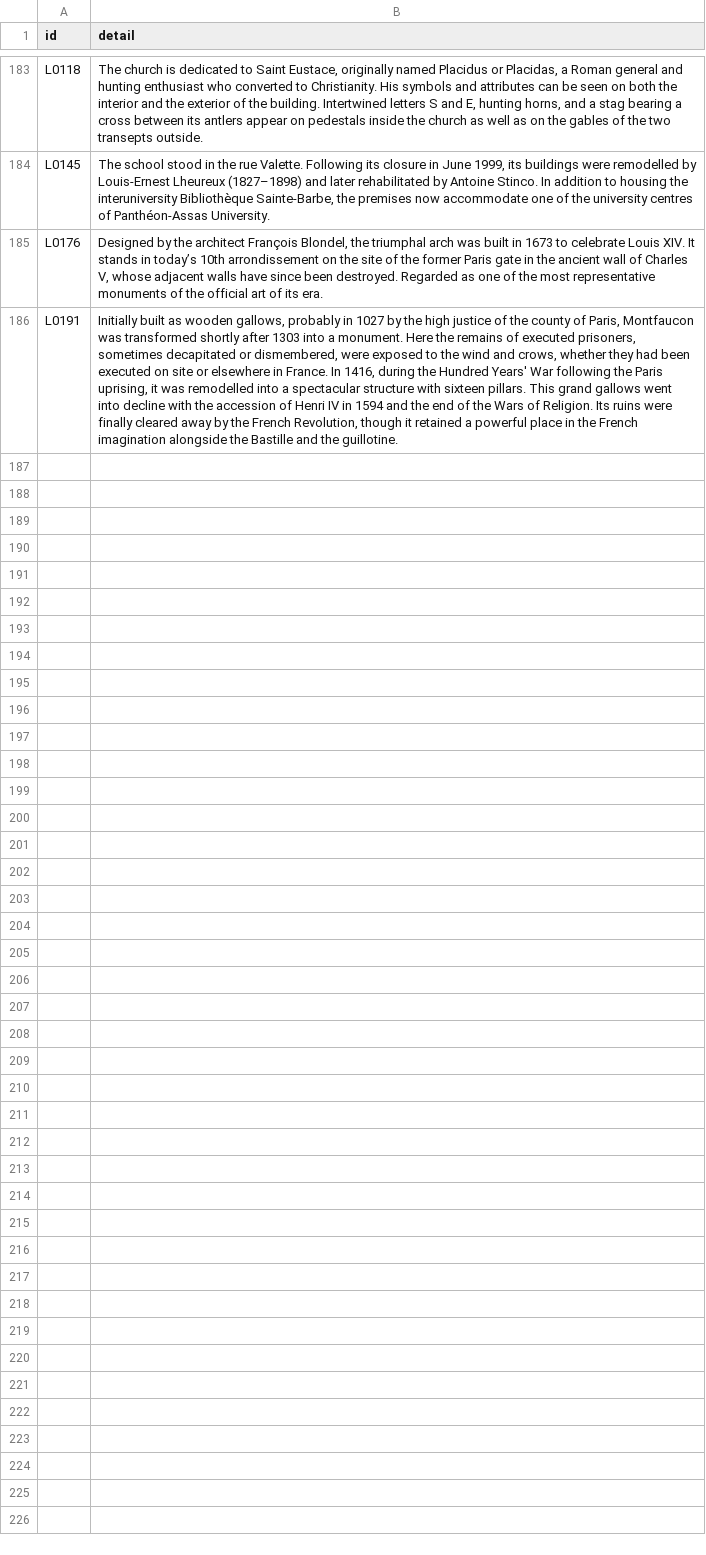
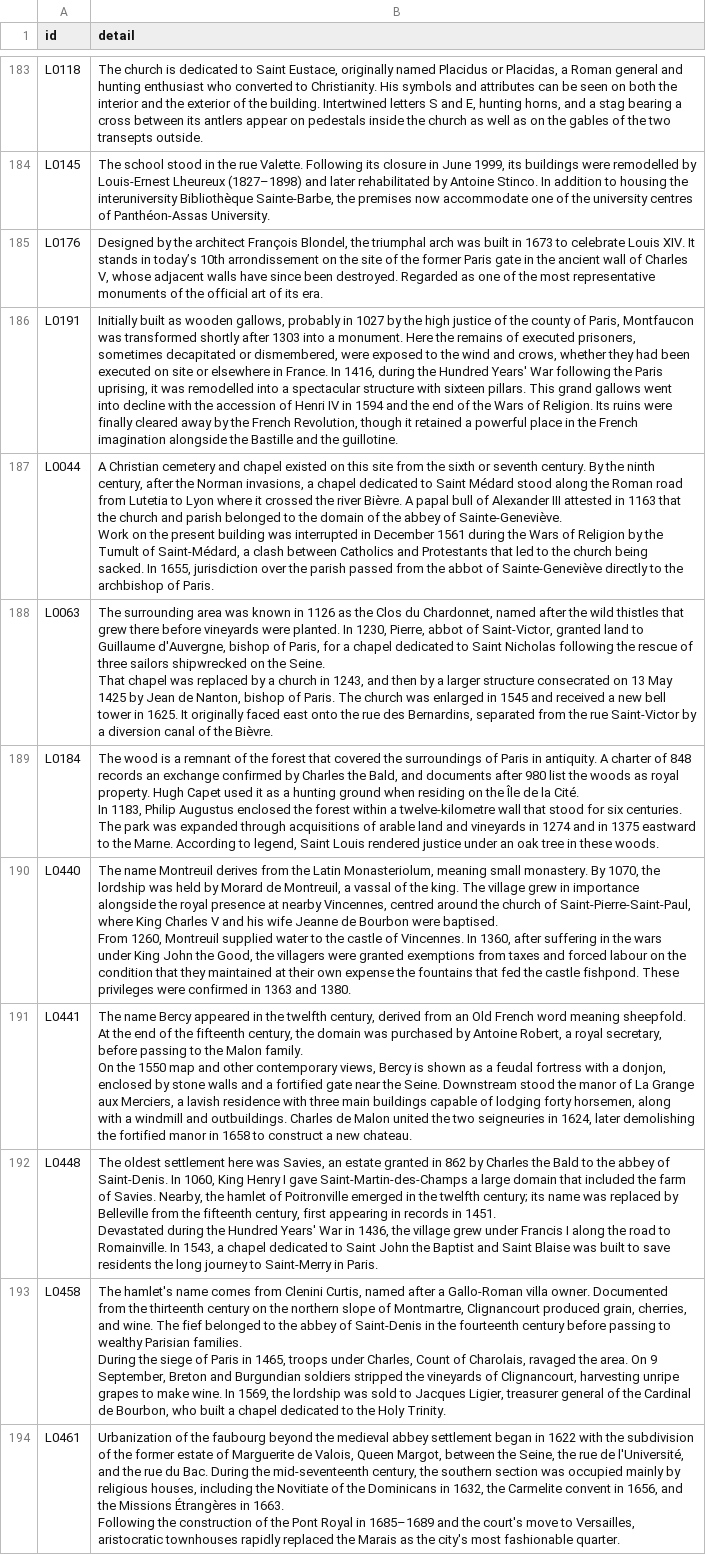
Before and after one commit to PeerBlekelj/parismapexplorer, a CSV file: data/research/details.csv, drawn as a sheet; only a part is shown, gaps mark what is left out; ↵ is a line break in a cell; the diff names each change by its address in the sheet, - before the commit and + after, or states it on an @@ line.

```diff
--- a/data/research/details.csv
+++ b/data/research/details.csv
+row 187: L0044 | A Christian cemetery and chapel existed on this site from the sixth or seventh century. By the ninth century, after the Norman invasions, a chapel dedicated to Saint Médard stood along the Roman road from Lutetia to Lyon where it crossed the river Bièvre. A papal bull of Alexander III attested in 1163 that the church and parish belonged to the domain of the abbey of Sainte-Geneviève. ↵ Work on the present building was interrupted in December 1561 during the Wars of Religion by the Tumult of Saint-Médard, a clash between Catholics and Protestants that led to the church being sacked. In 1655, jurisdiction over the parish passed from the abbot of Sainte-Geneviève directly to the archbishop of Paris.
+row 188: L0063 | The surrounding area was known in 1126 as the Clos du Chardonnet, named after the wild thistles that grew there before vineyards were planted. In 1230, Pierre, abbot of Saint-Victor, granted land to Guillaume d'Auvergne, bishop of Paris, for a chapel dedicated to Saint Nicholas following the rescue of three sailors shipwrecked on the Seine. ↵ That chapel was replaced by a church in 1243, and then by a larger structure consecrated on 13 May 1425 by Jean de Nanton, bishop of Paris. The church was enlarged in 1545 and received a new bell tower in 1625. It originally faced east onto the rue des Bernardins, separated from the rue Saint-Victor by a diversion canal of the Bièvre.
+row 189: L0184 | The wood is a remnant of the forest that covered the surroundings of Paris in antiquity. A charter of 848 records an exchange confirmed by Charles the Bald, and documents after 980 list the woods as royal property. Hugh Capet used it as a hunting ground when residing on the Île de la Cité. ↵ In 1183, Philip Augustus enclosed the forest within a twelve-kilometre wall that stood for six centuries. The park was expanded through acquisitions of arable land and vineyards in 1274 and in 1375 eastward to the Marne. According to legend, Saint Louis rendered justice under an oak tree in these woods.
+row 190: L0440 | The name Montreuil derives from the Latin Monasteriolum, meaning small monastery. By 1070, the lordship was held by Morard de Montreuil, a vassal of the king. The village grew in importance alongside the royal presence at nearby Vincennes, centred around the church of Saint-Pierre-Saint-Paul, where King Charles V and his wife Jeanne de Bourbon were baptised. ↵ From 1260, Montreuil supplied water to the castle of Vincennes. In 1360, after suffering in the wars under King John the Good, the villagers were granted exemptions from taxes and forced labour on the condition that they maintained at their own expense the fountains that fed the castle fishpond. These privileges were confirmed in 1363 and 1380.
+row 191: L0441 | The name Bercy appeared in the twelfth century, derived from an Old French word meaning sheepfold. At the end of the fifteenth century, the domain was purchased by Antoine Robert, a royal secretary, before passing to the Malon family. ↵ On the 1550 map and other contemporary views, Bercy is shown as a feudal fortress with a donjon, enclosed by stone walls and a fortified gate near the Seine. Downstream stood the manor of La Grange aux Merciers, a lavish residence with three main buildings capable of lodging forty horsemen, along with a windmill and outbuildings. Charles de Malon united the two seigneuries in 1624, later demolishing the fortified manor in 1658 to construct a new chateau.
+row 192: L0448 | The oldest settlement here was Savies, an estate granted in 862 by Charles the Bald to the abbey of Saint-Denis. In 1060, King Henry I gave Saint-Martin-des-Champs a large domain that included the farm of Savies. Nearby, the hamlet of Poitronville emerged in the twelfth century; its name was replaced by Belleville from the fifteenth century, first appearing in records in 1451. ↵ Devastated during the Hundred Years' War in 1436, the village grew under Francis I along the road to Romainville. In 1543, a chapel dedicated to Saint John the Baptist and Saint Blaise was built to save residents the long journey to Saint-Merry in Paris.
+row 193: L0458 | The hamlet's name comes from Clenini Curtis, named after a Gallo-Roman villa owner. Documented from the thirteenth century on the northern slope of Montmartre, Clignancourt produced grain, cherries, and wine. The fief belonged to the abbey of Saint-Denis in the fourteenth century before passing to wealthy Parisian families. ↵ During the siege of Paris in 1465, troops under Charles, Count of Charolais, ravaged the area. On 9 September, Breton and Burgundian soldiers stripped the vineyards of Clignancourt, harvesting unripe grapes to make wine. In 1569, the lordship was sold to Jacques Ligier, treasurer general of the Cardinal de Bourbon, who built a chapel dedicated to the Holy Trinity.
+row 194: L0461 | Urbanization of the faubourg beyond the medieval abbey settlement began in 1622 with the subdivision of the former estate of Marguerite de Valois, Queen Margot, between the Seine, the rue de l'Université, and the rue du Bac. During the mid-seventeenth century, the southern section was occupied mainly by religious houses, including the Novitiate of the Dominicans in 1632, the Carmelite convent in 1656, and the Missions Étrangères in 1663. ↵ Following the construction of the Pont Royal in 1685–1689 and the court's move to Versailles, aristocratic townhouses rapidly replaced the Marais as the city's most fashionable quarter.
```
Also changed, not shown: data/research/details-held.csv, 8 other files.
